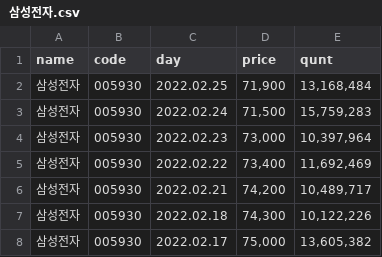
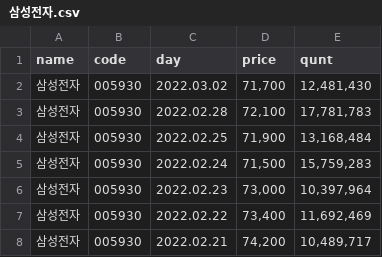
Before and after one commit to SangWooChun714/mirineglobal, a CSV file: pythonfile/삼성전자.csv, drawn as a sheet; only a part is shown; the shorter side is filled out with more unchanged rows; the diff names each change by its address in the sheet, - before the commit and + after, or states it on an @@ line.

```diff
--- a/pythonfile/삼성전자.csv
+++ b/pythonfile/삼성전자.csv
+row 2: 삼성전자 | 005930 | 2022.03.02 | 71,700 | 12,481,430
+row 3: 삼성전자 | 005930 | 2022.02.28 | 72,100 | 17,781,783
```
Also changed, not shown: pythonfile/카카오게임즈.csv, 6 other files.
